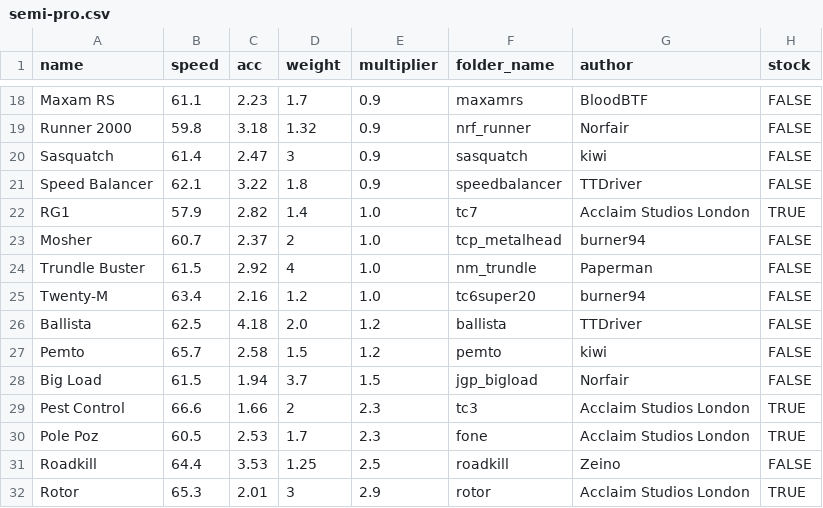
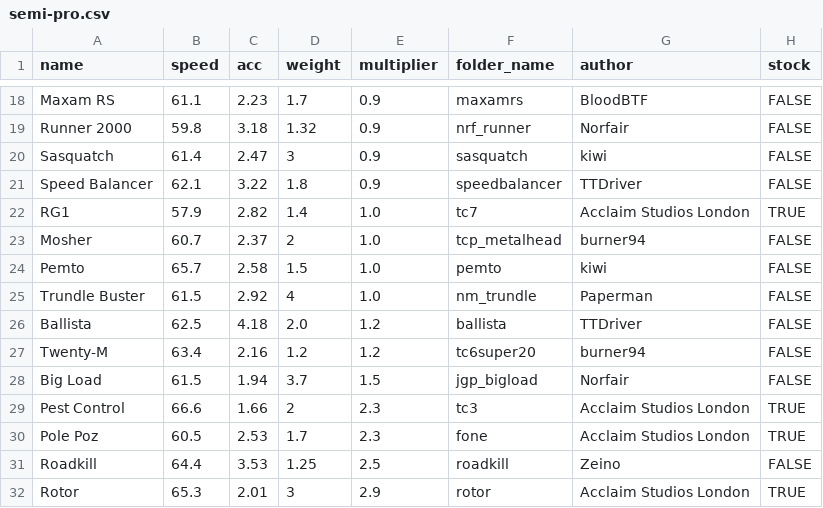
Before and after one commit to Re-Volt-America/RVA-Data, a CSV file: models/cars/semi-pro.csv, drawn as a sheet; only a part is shown, gaps mark what is left out.

Commit message:
Balance changes for Amateur, Advanced & Semi-Pro
Moffat Snake (0.7 -> 0.8)
Kyarus (1.0 -> 0.9)
Downforce (1.3 -> 1.6)

Glass Cannon (0.7 -> 0.8)
Emperor (0.9 -> 0.8)
Moonshine XL (1.1 -> 0.9)
Exert (0.8 -> 1.0)

Pemto (1.2 -> 1.0)
Twenty-M (1.0 -> 1.2)

```diff
--- a/models/cars/semi-pro.csv
+++ b/models/cars/semi-pro.csv
@@ -23,6 +23,6 @@ RG1,57.9,2.82,1.4,1.0,tc7,Acclaim Studios London,TRUE
 Mosher,60.7,2.37,2,1.0,tcp_metalhead,burner94,FALSE
+Pemto,65.7,2.58,1.5,1.0,pemto,kiwi,FALSE
 Trundle Buster,61.5,2.92,4,1.0,nm_trundle,Paperman,FALSE
-Twenty-M,63.4,2.16,1.2,1.0,tc6super20,burner94,FALSE
 Ballista,62.5,4.18,2.0,1.2,ballista,TTDriver,FALSE
-Pemto,65.7,2.58,1.5,1.2,pemto,kiwi,FALSE
+Twenty-M,63.4,2.16,1.2,1.2,tc6super20,burner94,FALSE
 Big Load,61.5,1.94,3.7,1.5,jgp_bigload,Norfair,FALSE
```
Also changed, not shown: models/cars/advanced.csv, models/cars/amateur.csv.
